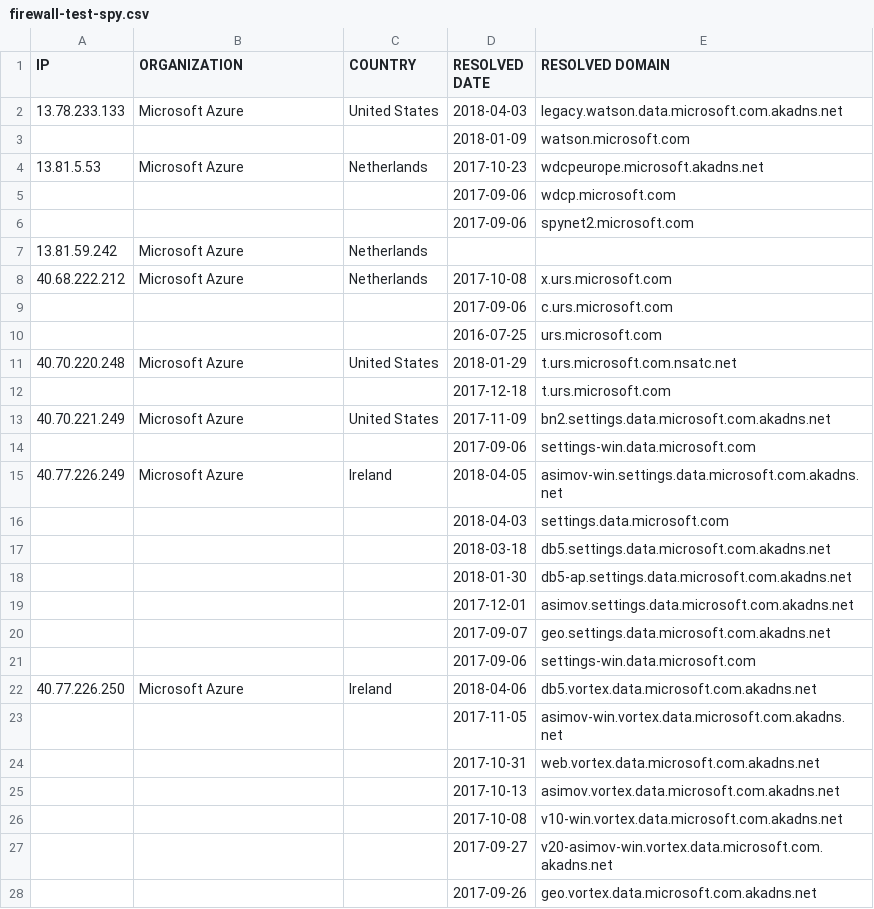
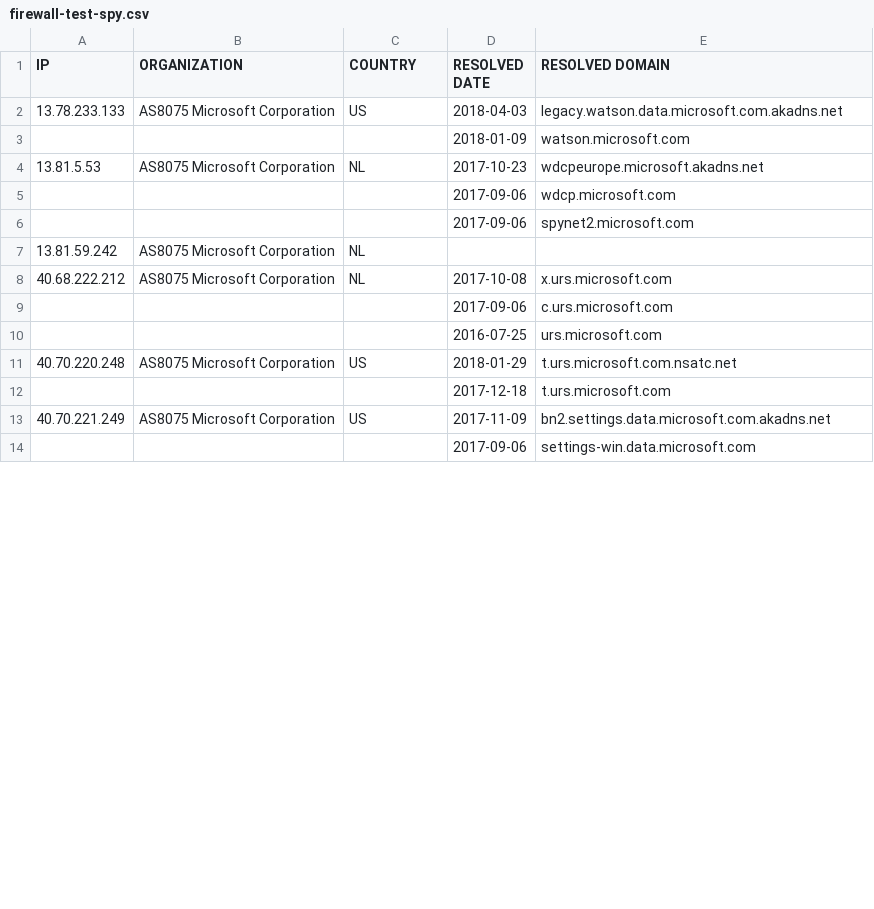
Before and after one commit to zyh001/WindowsSpyBlocker, a CSV file: logs/win7/firewall-test-spy.csv, drawn as a sheet; only a part is shown; the diff covers the shown part only.

```diff
--- a/logs/win7/firewall-test-spy.csv
+++ b/logs/win7/firewall-test-spy.csv
@@ -1,28 +1,14 @@
 IP,ORGANIZATION,COUNTRY,RESOLVED DATE,RESOLVED DOMAIN
-13.78.233.133,Microsoft Azure,United States,2018-04-03,legacy.watson.data.microsoft.com.akadns.net
+13.78.233.133,AS8075 Microsoft Corporation,US,2018-04-03,legacy.watson.data.microsoft.com.akadns.net
 ,,,2018-01-09,watson.microsoft.com
-13.81.5.53,Microsoft Azure,Netherlands,2017-10-23,wdcpeurope.microsoft.akadns.net
+13.81.5.53,AS8075 Microsoft Corporation,NL,2017-10-23,wdcpeurope.microsoft.akadns.net
 ,,,2017-09-06,wdcp.microsoft.com
 ,,,2017-09-06,spynet2.microsoft.com
-13.81.59.242,Microsoft Azure,Netherlands,,
-40.68.222.212,Microsoft Azure,Netherlands,2017-10-08,x.urs.microsoft.com
+13.81.59.242,AS8075 Microsoft Corporation,NL,,
+40.68.222.212,AS8075 Microsoft Corporation,NL,2017-10-08,x.urs.microsoft.com
 ,,,2017-09-06,c.urs.microsoft.com
 ,,,2016-07-25,urs.microsoft.com
-40.70.220.248,Microsoft Azure,United States,2018-01-29,t.urs.microsoft.com.nsatc.net
+40.70.220.248,AS8075 Microsoft Corporation,US,2018-01-29,t.urs.microsoft.com.nsatc.net
 ,,,2017-12-18,t.urs.microsoft.com
-40.70.221.249,Microsoft Azure,United States,2017-11-09,bn2.settings.data.microsoft.com.akadns.net
+40.70.221.249,AS8075 Microsoft Corporation,US,2017-11-09,bn2.settings.data.microsoft.com.akadns.net
 ,,,2017-09-06,settings-win.data.microsoft.com
-40.77.226.249,Microsoft Azure,Ireland,2018-04-05,asimov-win.settings.data.microsoft.com.akadns.net
-,,,2018-04-03,settings.data.microsoft.com
-,,,2018-03-18,db5.settings.data.microsoft.com.akadns.net
-,,,2018-01-30,db5-ap.settings.data.microsoft.com.akadns.net
-,,,2017-12-01,asimov.settings.data.microsoft.com.akadns.net
-,,,2017-09-07,geo.settings.data.microsoft.com.akadns.net
-,,,2017-09-06,settings-win.data.microsoft.com
-40.77.226.250,Microsoft Azure,Ireland,2018-04-06,db5.vortex.data.microsoft.com.akadns.net
-,,,2017-11-05,asimov-win.vortex.data.microsoft.com.akadns.net
-,,,2017-10-31,web.vortex.data.microsoft.com.akadns.net
-,,,2017-10-13,asimov.vortex.data.microsoft.com.akadns.net
-,,,2017-10-08,v10-win.vortex.data.microsoft.com.akadns.net
-,,,2017-09-27,v20-asimov-win.vortex.data.microsoft.com.akadns.net
-,,,2017-09-26,geo.vortex.data.microsoft.com.akadns.net
```
Also changed, not shown: 10 added rows, 11 removed rows and 71 edited cells elsewhere in this file, logs/win7/firewall-test-update.csv, logs/win7/proxifier-hosts-count.csv, 5 other files.
